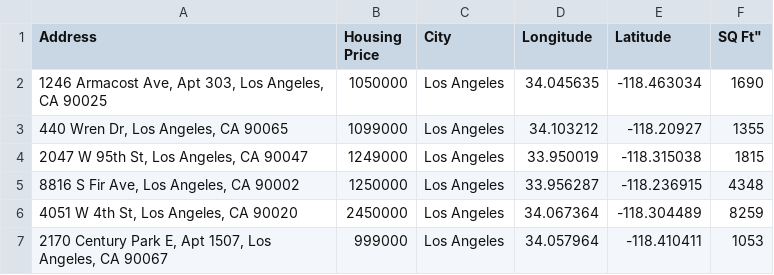
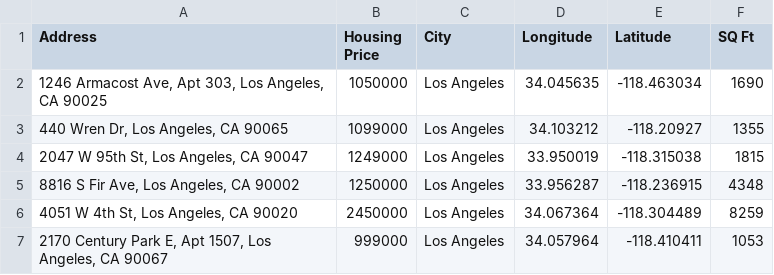
Before and after one commit to jefflee702/Analysis-of-the-Effects-of-Location-on-House-Pricing, a CSV file: cleaned_houses.csv, drawn as a sheet; only a part is shown.

Commit message:
cleaned

```diff
--- a/cleaned_houses.csv
+++ b/cleaned_houses.csv
@@ -1,2 +1,2 @@
-Address,Housing Price,City,Longitude,Latitude," "SQ Ft"
+Address,Housing Price,City,Longitude,Latitude,SQ Ft
 "1246 Armacost Ave, Apt 303, Los Angeles, CA 90025",1050000,Los Angeles,34.045635,-118.463034,1690
```
